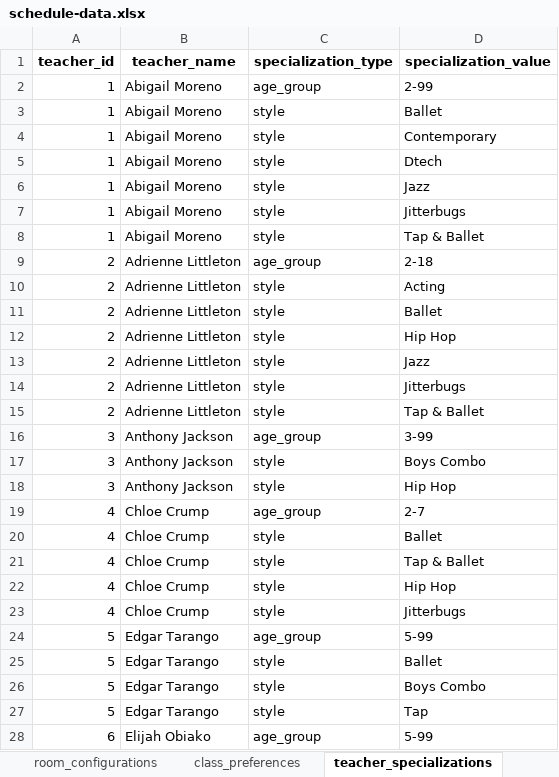
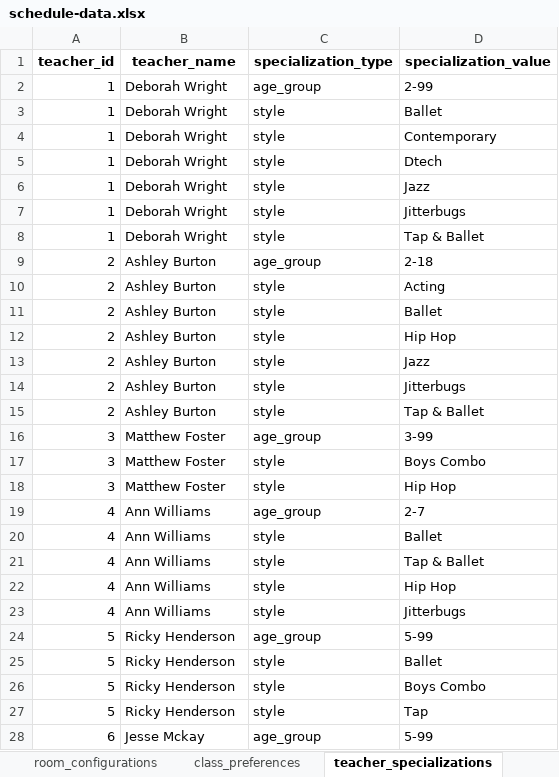
Before and after one commit to shonlittle/studio-schedule, an Excel workbook: data/schedule-data.xlsx, sheet teacher_specializations, drawn as a sheet; only a part is shown; values as stored, in another font and other column widths than the file's, no borders; the diff covers the shown part only; the diff names each change by its address in the sheet, - before the commit and + after, or states it on an @@ line.

```diff
--- a/data/schedule-data.xlsx (sheet teacher_specializations)
+++ b/data/schedule-data.xlsx (sheet teacher_specializations)
-B2:B8 (teacher_name): Abigail Moreno
+B2:B8 (teacher_name): Deborah Wright
-B9:B15 (teacher_name): Adrienne Littleton
+B9:B15 (teacher_name): Ashley Burton
-B16:B18 (teacher_name): Anthony Jackson
+B16:B18 (teacher_name): Matthew Foster
-B19:B23 (teacher_name): Chloe Crump
+B19:B23 (teacher_name): Ann Williams
-B24:B27 (teacher_name): Edgar Tarango
+B24:B27 (teacher_name): Ricky Henderson
-B28 (teacher_name): Elijah Obiako
+B28 (teacher_name): Jesse Mckay
```
Also changed, not shown: 86 edited cells elsewhere in this sheet, sheet class_preferences, sheet teacher_availability.
